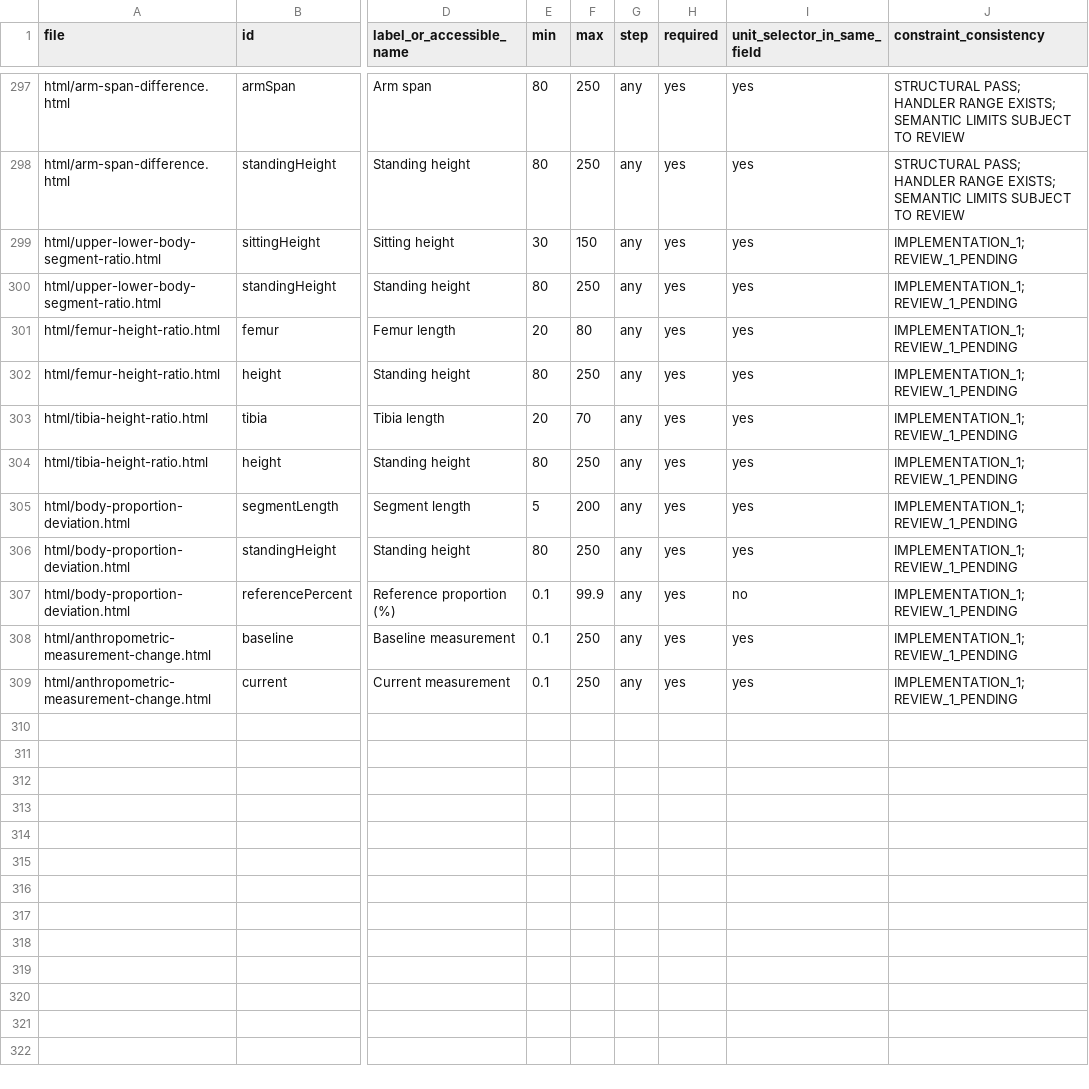
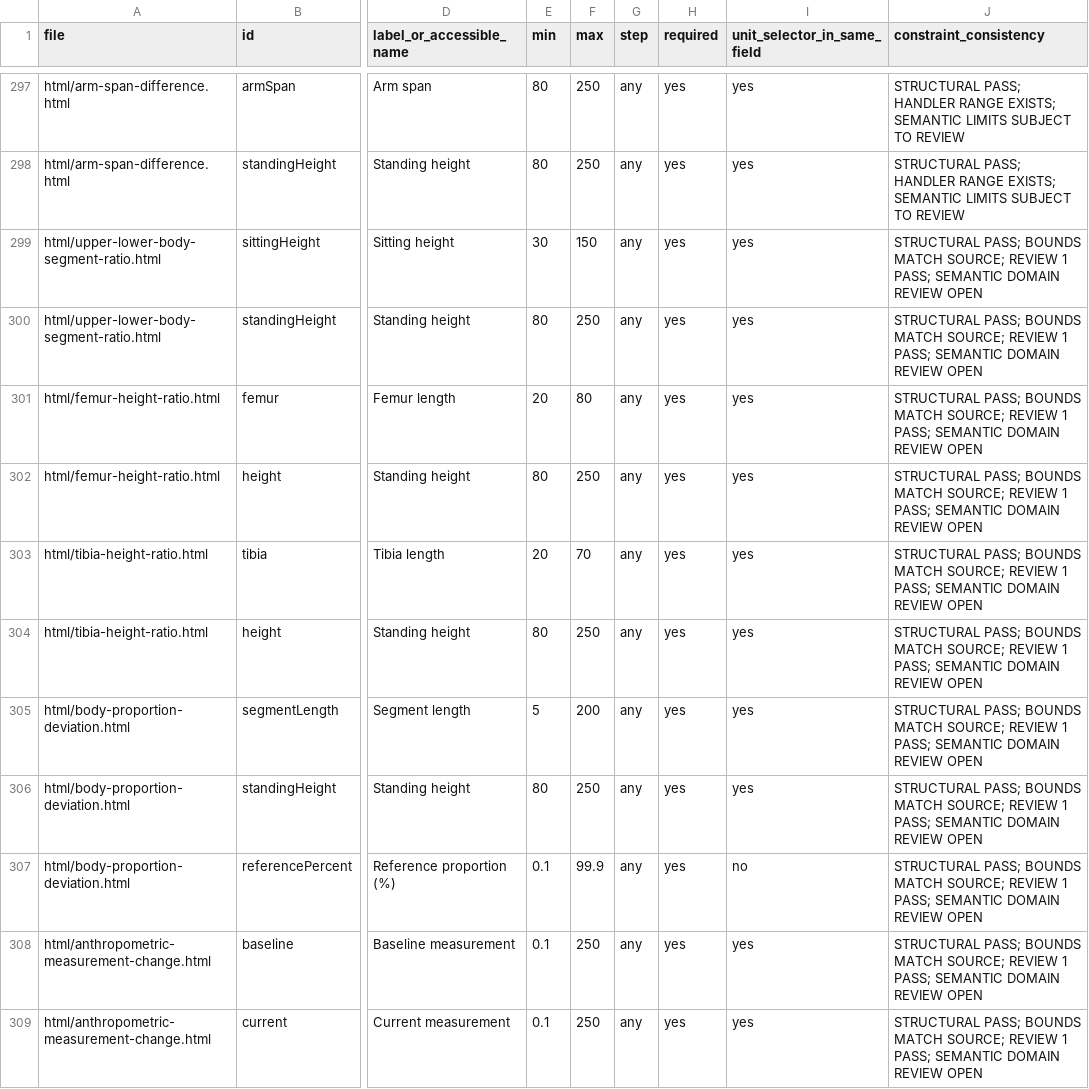
Before and after one commit to clerfit/Clerfit, a CSV file: FIELD_VALIDATION_AUDIT.csv, drawn as a sheet; only a part is shown, gaps mark what is left out; the diff names each change by its address in the sheet, - before the commit and + after, or states it on an @@ line.

Commit message:
Record Batch 4 structural boundary Review 1 results

```diff
--- a/FIELD_VALIDATION_AUDIT.csv
+++ b/FIELD_VALIDATION_AUDIT.csv
-J299:J309 (constraint_consistency): IMPLEMENTATION_1; REVIEW_1_PENDING
+J299:J309 (constraint_consistency): STRUCTURAL PASS; BOUNDS MATCH SOURCE; REVIEW 1 PASS; SEMANTIC DOMAIN REVIEW OPEN
```
